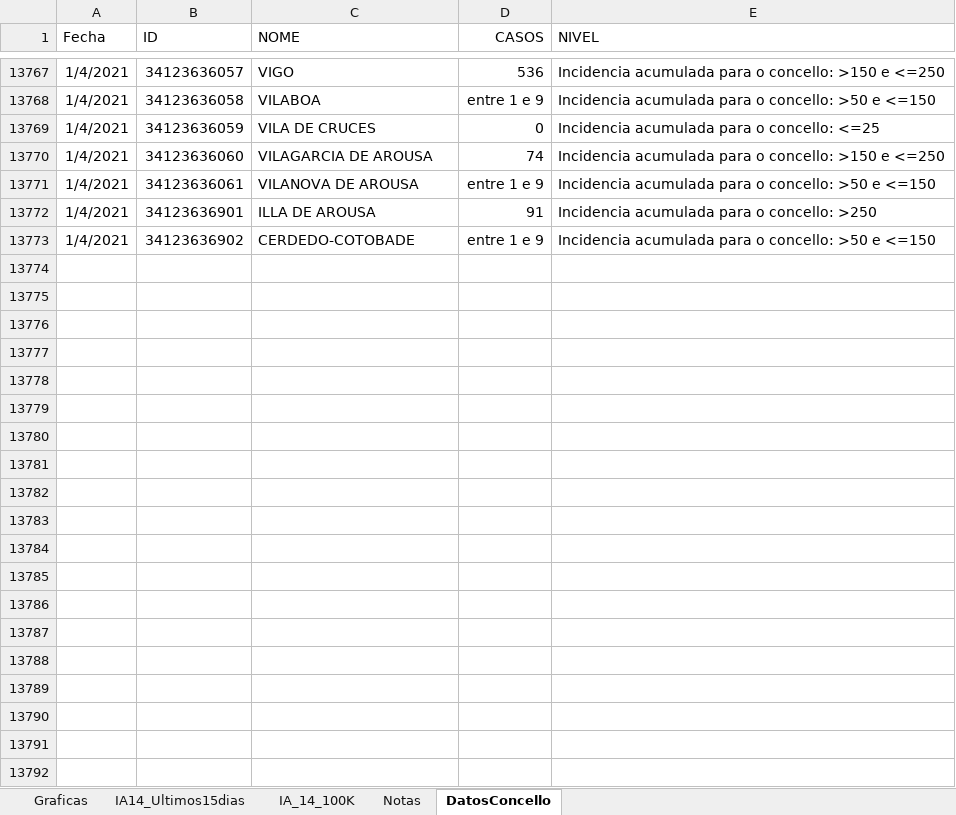
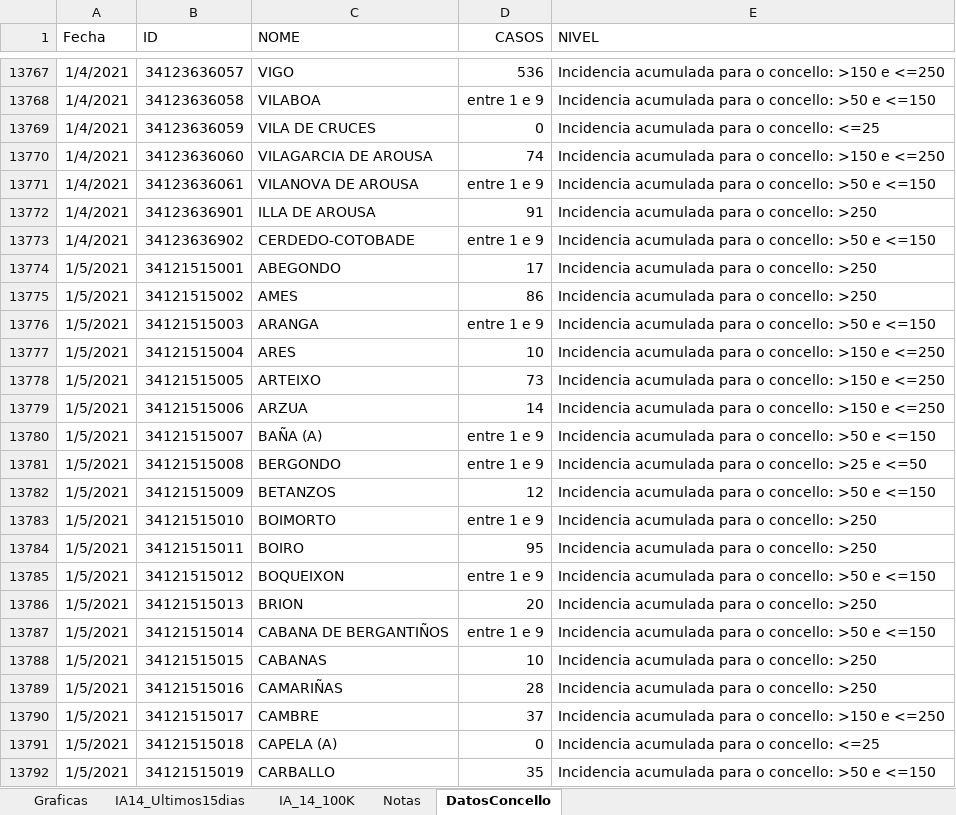
Before and after one commit to NiSanRo/Datos_Covid_Portal_Sergas, an Excel workbook: SeguimientoIncidenciaConcello.xlsm, sheet DatosConcello, drawn as a sheet; only a part is shown, gaps mark what is left out; values as stored, in another font and other column widths than the file's, no borders; table styles not drawn; the diff covers the shown part only; the diff names each change by its address in the sheet, - before the commit and + after, or states it on an @@ line.

Commit message:
Nuevos ficheros datos incidencia 06-01-2021

```diff
--- a/SeguimientoIncidenciaConcello.xlsm (sheet DatosConcello)
+++ b/SeguimientoIncidenciaConcello.xlsm (sheet DatosConcello)
+row 13774: 1/5/2021 | 34121515001 | ABEGONDO | 17 | Incidencia acumulada para o concello: >250
+row 13775: 1/5/2021 | 34121515002 | AMES | 86 | Incidencia acumulada para o concello: >250
+row 13776: 1/5/2021 | 34121515003 | ARANGA | entre 1 e 9 | Incidencia acumulada para o concello: >50 e <=150
+row 13777: 1/5/2021 | 34121515004 | ARES | 10 | Incidencia acumulada para o concello: >150 e <=250
+row 13778: 1/5/2021 | 34121515005 | ARTEIXO | 73 | Incidencia acumulada para o concello: >150 e <=250
+row 13779: 1/5/2021 | 34121515006 | ARZUA | 14 | Incidencia acumulada para o concello: >150 e <=250
+row 13780: 1/5/2021 | 34121515007 | BAÑA (A) | entre 1 e 9 | Incidencia acumulada para o concello: >50 e <=150
+row 13781: 1/5/2021 | 34121515008 | BERGONDO | entre 1 e 9 | Incidencia acumulada para o concello: >25 e <=50
+row 13782: 1/5/2021 | 34121515009 | BETANZOS | 12 | Incidencia acumulada para o concello: >50 e <=150
+row 13783: 1/5/2021 | 34121515010 | BOIMORTO | entre 1 e 9 | Incidencia acumulada para o concello: >250
+row 13784: 1/5/2021 | 34121515011 | BOIRO | 95 | Incidencia acumulada para o concello: >250
+row 13785: 1/5/2021 | 34121515012 | BOQUEIXON | entre 1 e 9 | Incidencia acumulada para o concello: >50 e <=150
+row 13786: 1/5/2021 | 34121515013 | BRION | 20 | Incidencia acumulada para o concello: >250
+row 13787: 1/5/2021 | 34121515014 | CABANA DE BERGANTIÑOS | entre 1 e 9 | Incidencia acumulada para o concello: >50 e <=150
+row 13788: 1/5/2021 | 34121515015 | CABANAS | 10 | Incidencia acumulada para o concello: >250
+row 13789: 1/5/2021 | 34121515016 | CAMARIÑAS | 28 | Incidencia acumulada para o concello: >250
+row 13790: 1/5/2021 | 34121515017 | CAMBRE | 37 | Incidencia acumulada para o concello: >150 e <=250
+row 13791: 1/5/2021 | 34121515018 | CAPELA (A) | 0 | Incidencia acumulada para o concello: <=25
+row 13792: 1/5/2021 | 34121515019 | CARBALLO | 35 | Incidencia acumulada para o concello: >50 e <=150
```
Also changed, not shown: 294 added rows elsewhere in this sheet, sheet Graficas, sheet IA14_Ultimos15dias, sheet IA_14_100K, hidden cells, charts or pictures, 2 other files.
